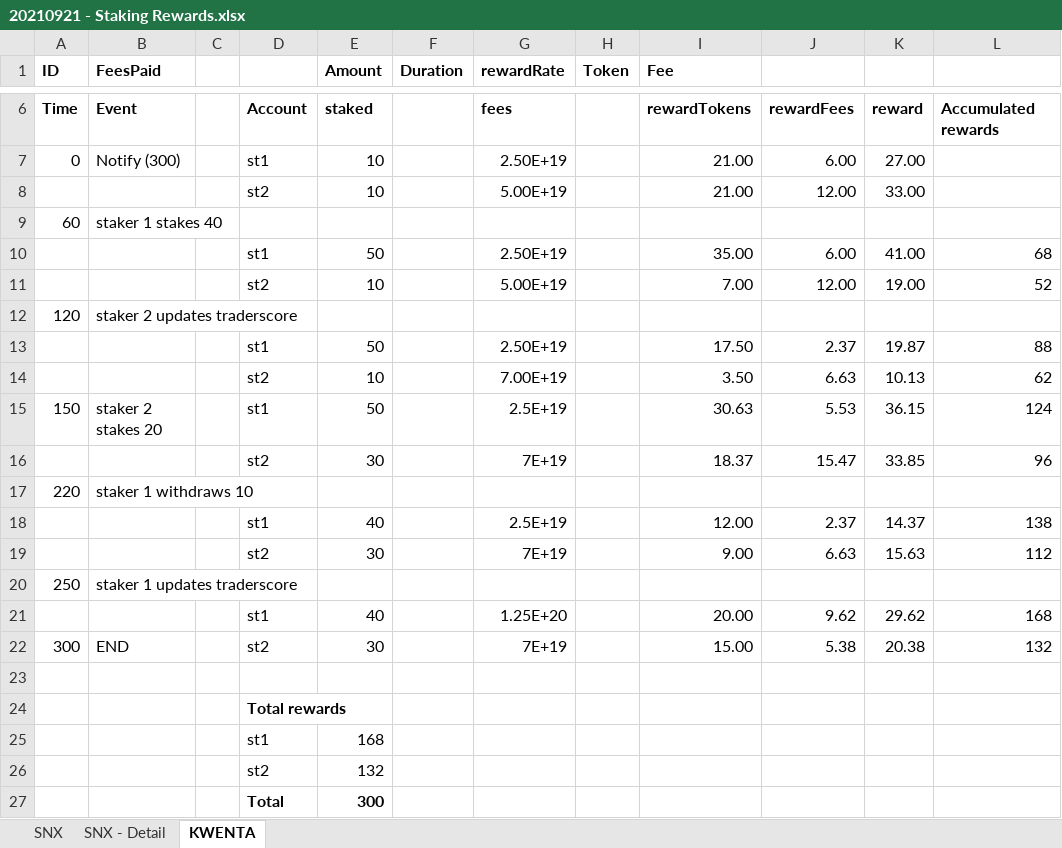
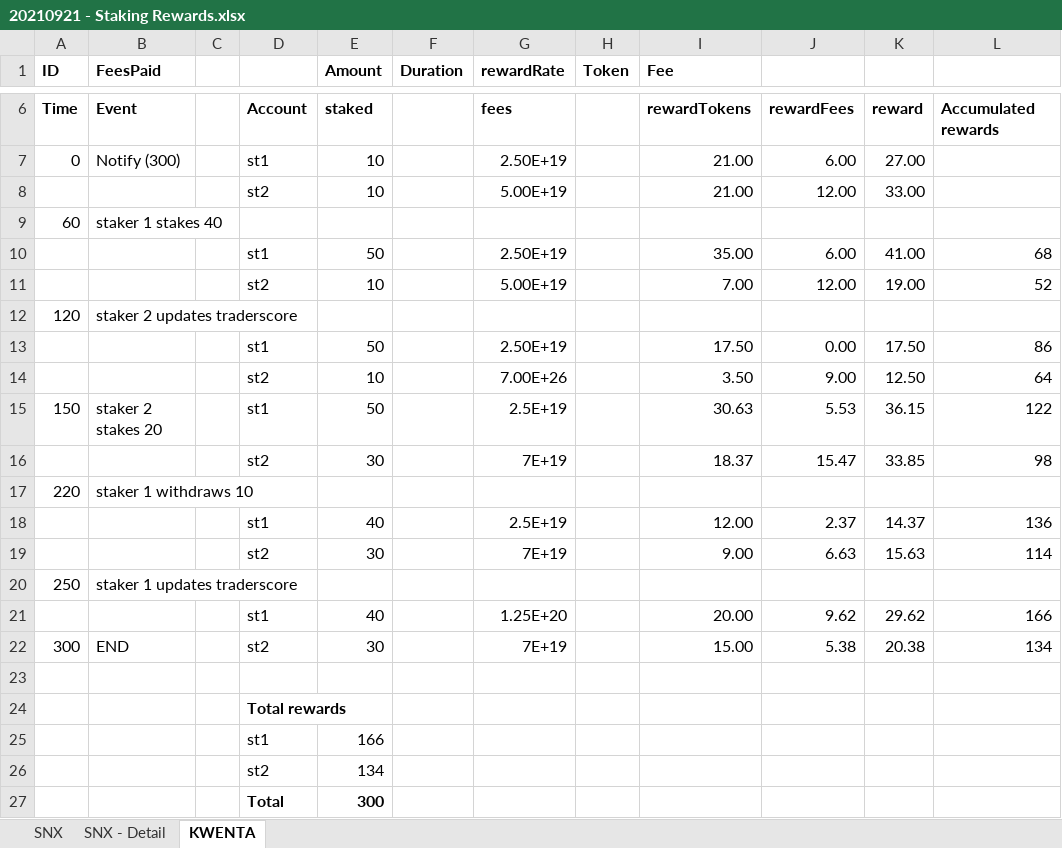
Before and after one commit to Kwenta/token, an Excel workbook: 20210921 - Staking Rewards.xlsx, sheet KWENTA, drawn as a sheet; only a part is shown, gaps mark what is left out; values as stored, in another font and other column widths than the file's, no borders; removed rows and columns are numbered as before the commit, all else as after; the diff names each change by its address in the sheet, - before the commit and + after, or states it on an @@ line.

```diff
--- a/20210921 - Staking Rewards.xlsx (sheet KWENTA)
+++ b/20210921 - Staking Rewards.xlsx (sheet KWENTA)
-J13: 2.37
+J13: 0.00
-K13: 19.87
+K13: 17.50
-L13: 88
+L13: 86
-row 14:  |  |  | st2 | 10 |  | 7.00E+19 |  | 3.50 | 6.63 | 10.13 | 62
+row 14:  |  |  | st2 | 10 |  | 7.00E+26 |  | 3.50 | 9.00 | 12.50 | 64
-L15: 124
+L15: 122
-L16: 96
+L16: 98
-L18: 138
+L18: 136
-L19: 112
+L19: 114
-L21: 168
+L21: 166
-L22: 132
+L22: 134
-E25 (Amount): 168
+E25 (Amount): 166
-E26 (Amount): 132
+E26 (Amount): 134
```
Also changed, not shown: 1 other file.
